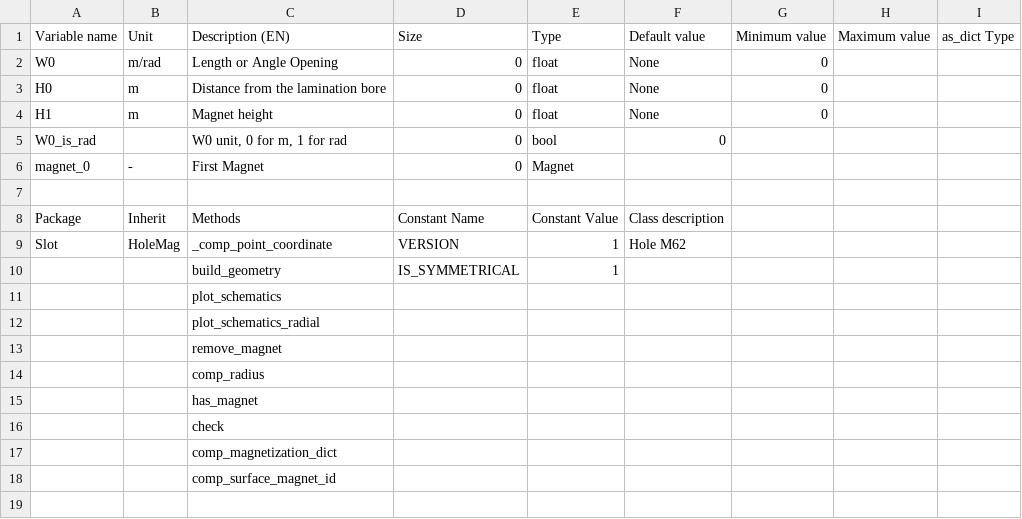
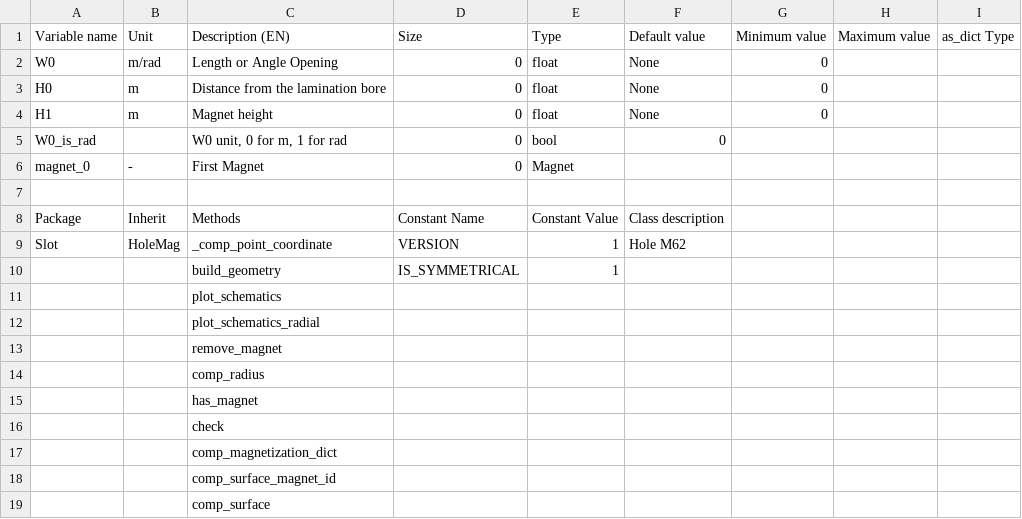
Before and after one commit to Eomys/pyleecan, a CSV file: pyleecan/Generator/ClassesRef/Slot/HoleM62.csv, drawn as a sheet; the diff names each change by its address in the sheet, - before the commit and + after, or states it on an @@ line.

Commit message:
[WP] adding comp_surface for HooleM62 and 63

```diff
--- a/pyleecan/Generator/ClassesRef/Slot/HoleM62.csv
+++ b/pyleecan/Generator/ClassesRef/Slot/HoleM62.csv
+row 19:  |  | comp_surface
```
Also changed, not shown: pyleecan/Generator/ClassesRef/Slot/HoleM63.csv, 7 other files.
